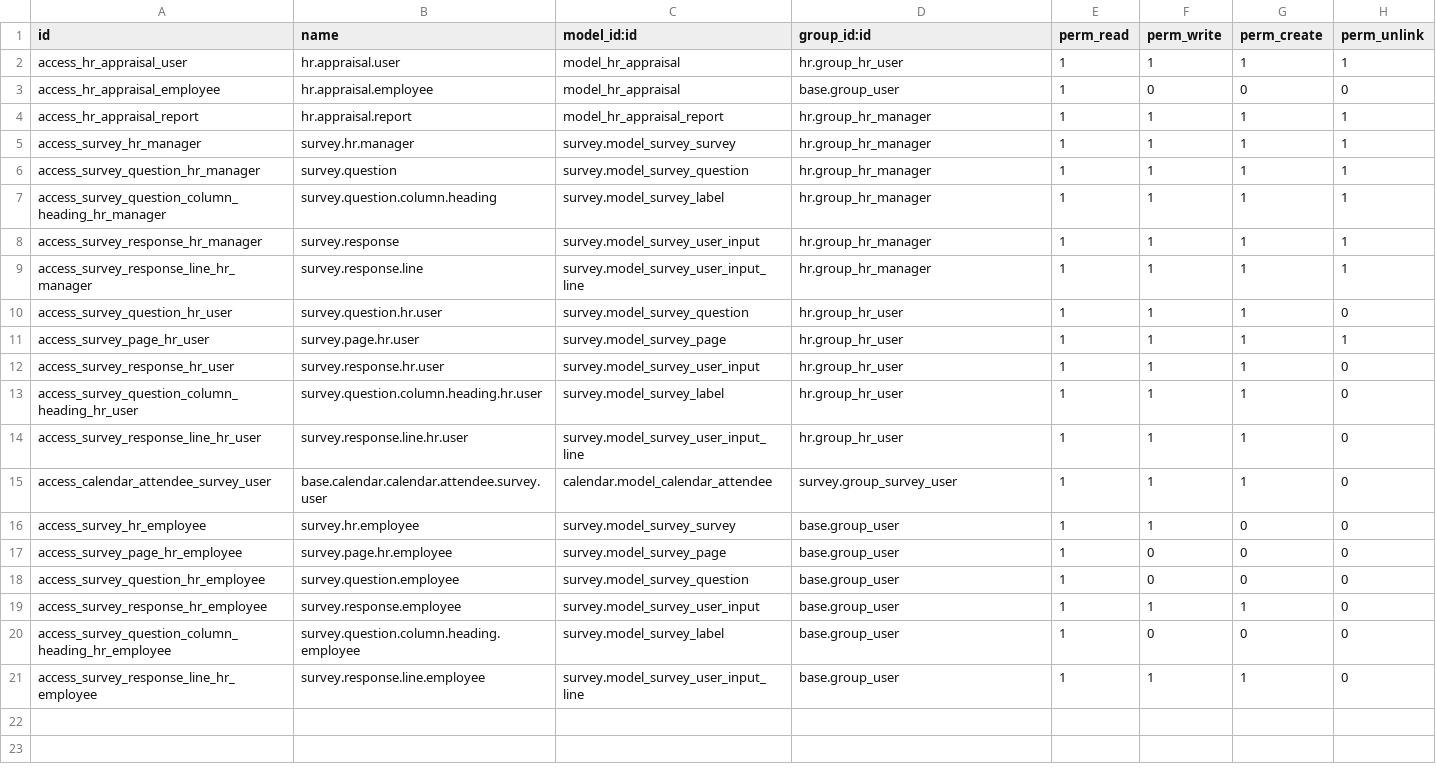
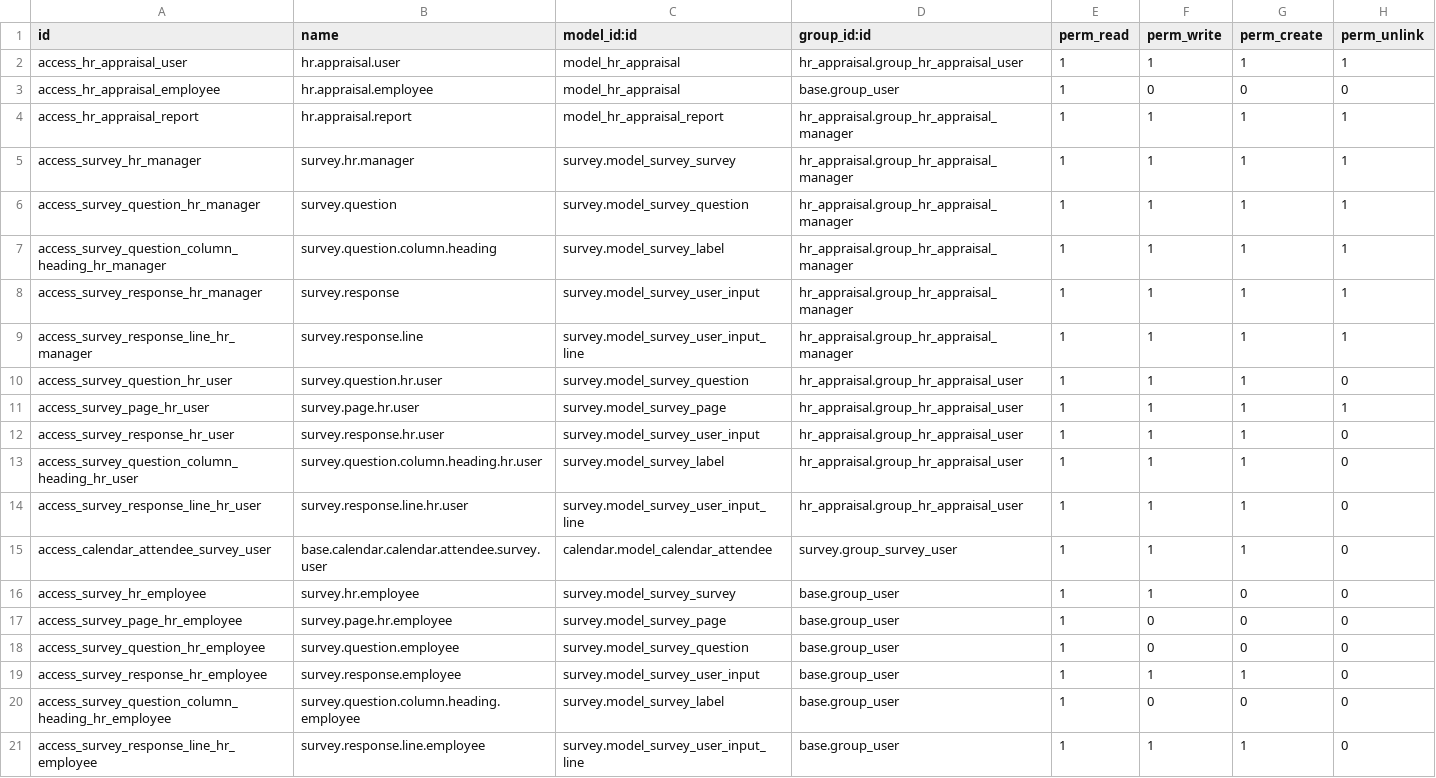
Before and after one commit to minhhq09/enterprise, a CSV file: hr_appraisal/security/ir.model.access.csv, drawn as a sheet.

Commit message:
[IMP] hr_*: Split the HR access rights by application
PURPOSE
=======

For each and every Hr application there should be one user category (One app = one category).

SPECIFICATION
=============

HR remains as it is : Employee, Officer, Manager

Each Application should have 2 access rights: User and Manager. Example for Recruitment:
- The user has access to the recruitment process
- The manager has access to the job position configuration

Each Application should grant the employee user access right (Namely the 'HR Officer')

```diff
--- a/hr_appraisal/security/ir.model.access.csv
+++ b/hr_appraisal/security/ir.model.access.csv
@@ -1,15 +1,15 @@
 id,name,model_id:id,group_id:id,perm_read,perm_write,perm_create,perm_unlink
-access_hr_appraisal_user,hr.appraisal.user,model_hr_appraisal,hr.group_hr_user,1,1,1,1
+access_hr_appraisal_user,hr.appraisal.user,model_hr_appraisal,hr_appraisal.group_hr_appraisal_user,1,1,1,1
 access_hr_appraisal_employee,hr.appraisal.employee,model_hr_appraisal,base.group_user,1,0,0,0
-access_hr_appraisal_report,hr.appraisal.report,model_hr_appraisal_report,hr.group_hr_manager,1,1,1,1
-access_survey_hr_manager,survey.hr.manager,survey.model_survey_survey,hr.group_hr_manager,1,1,1,1
-access_survey_question_hr_manager,survey.question,survey.model_survey_question,hr.group_hr_manager,1,1,1,1
-access_survey_question_column_heading_hr_manager,survey.question.column.heading,survey.model_survey_label,hr.group_hr_manager,1,1,1,1
-access_survey_response_hr_manager,survey.response,survey.model_survey_user_input,hr.group_hr_manager,1,1,1,1
-access_survey_response_line_hr_manager,survey.response.line,survey.model_survey_user_input_line,hr.group_hr_manager,1,1,1,1
-access_survey_question_hr_user,survey.question.hr.user,survey.model_survey_question,hr.group_hr_user,1,1,1,0
-access_survey_page_hr_user,survey.page.hr.user,survey.model_survey_page,hr.group_hr_user,1,1,1,1
-access_survey_response_hr_user,survey.response.hr.user,survey.model_survey_user_input,hr.group_hr_user,1,1,1,0
-access_survey_question_column_heading_hr_user,survey.question.column.heading.hr.user,survey.model_survey_label,hr.group_hr_user,1,1,1,0
-access_survey_response_line_hr_user,survey.response.line.hr.user,survey.model_survey_user_input_line,hr.group_hr_user,1,1,1,0
+access_hr_appraisal_report,hr.appraisal.report,model_hr_appraisal_report,hr_appraisal.group_hr_appraisal_manager,1,1,1,1
+access_survey_hr_manager,survey.hr.manager,survey.model_survey_survey,hr_appraisal.group_hr_appraisal_manager,1,1,1,1
+access_survey_question_hr_manager,survey.question,survey.model_survey_question,hr_appraisal.group_hr_appraisal_manager,1,1,1,1
+access_survey_question_column_heading_hr_manager,survey.question.column.heading,survey.model_survey_label,hr_appraisal.group_hr_appraisal_manager,1,1,1,1
+access_survey_response_hr_manager,survey.response,survey.model_survey_user_input,hr_appraisal.group_hr_appraisal_manager,1,1,1,1
+access_survey_response_line_hr_manager,survey.response.line,survey.model_survey_user_input_line,hr_appraisal.group_hr_appraisal_manager,1,1,1,1
+access_survey_question_hr_user,survey.question.hr.user,survey.model_survey_question,hr_appraisal.group_hr_appraisal_user,1,1,1,0
+access_survey_page_hr_user,survey.page.hr.user,survey.model_survey_page,hr_appraisal.group_hr_appraisal_user,1,1,1,1
+access_survey_response_hr_user,survey.response.hr.user,survey.model_survey_user_input,hr_appraisal.group_hr_appraisal_user,1,1,1,0
+access_survey_question_column_heading_hr_user,survey.question.column.heading.hr.user,survey.model_survey_label,hr_appraisal.group_hr_appraisal_user,1,1,1,0
+access_survey_response_line_hr_user,survey.response.line.hr.user,survey.model_survey_user_input_line,hr_appraisal.group_hr_appraisal_user,1,1,1,0
 access_calendar_attendee_survey_user,base.calendar.calendar.attendee.survey.user,calendar.model_calendar_attendee,survey.group_survey_user,1,1,1,0
```
Also changed, not shown: 6 other files.
